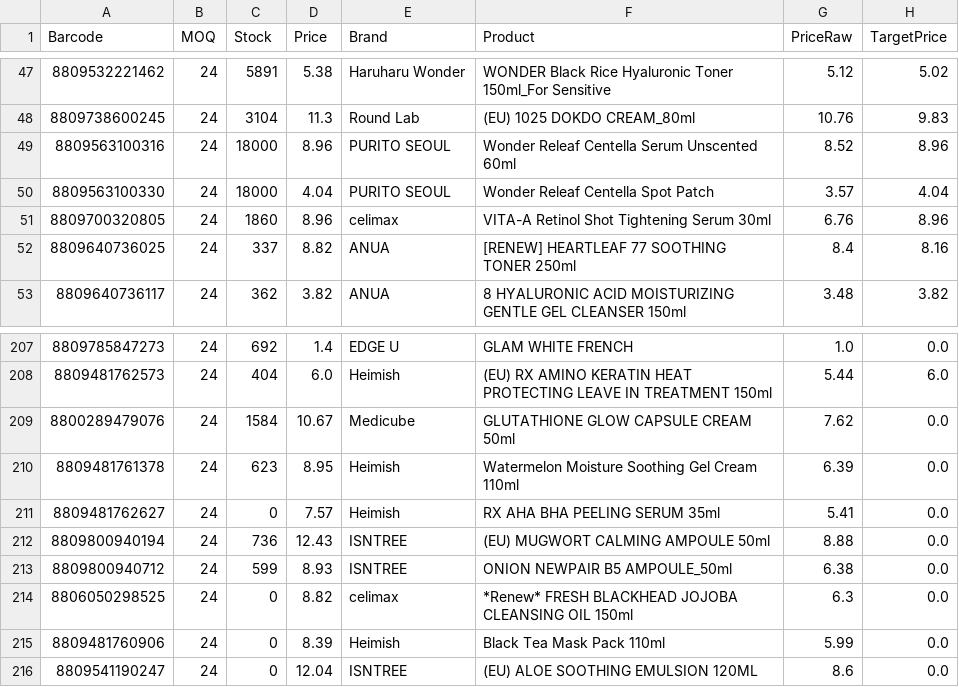
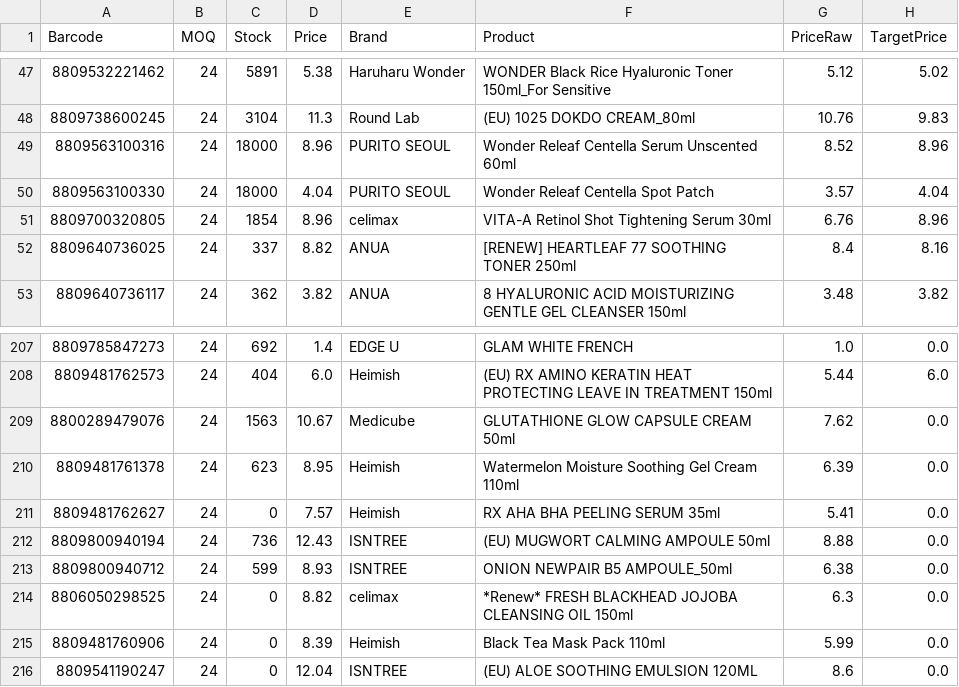
Before and after one commit to AmazingEli01/stocklist_sk, a CSV file: result.csv, drawn as a sheet; only a part is shown, gaps mark what is left out; the diff names each change by its address in the sheet, - before the commit and + after, or states it on an @@ line.

Commit message:
Update result.csv 2025-12-10 12:44:28

```diff
--- a/result.csv
+++ b/result.csv
-C51 (Stock): 1860
+C51 (Stock): 1854
-C209 (Stock): 1584
+C209 (Stock): 1563
```
